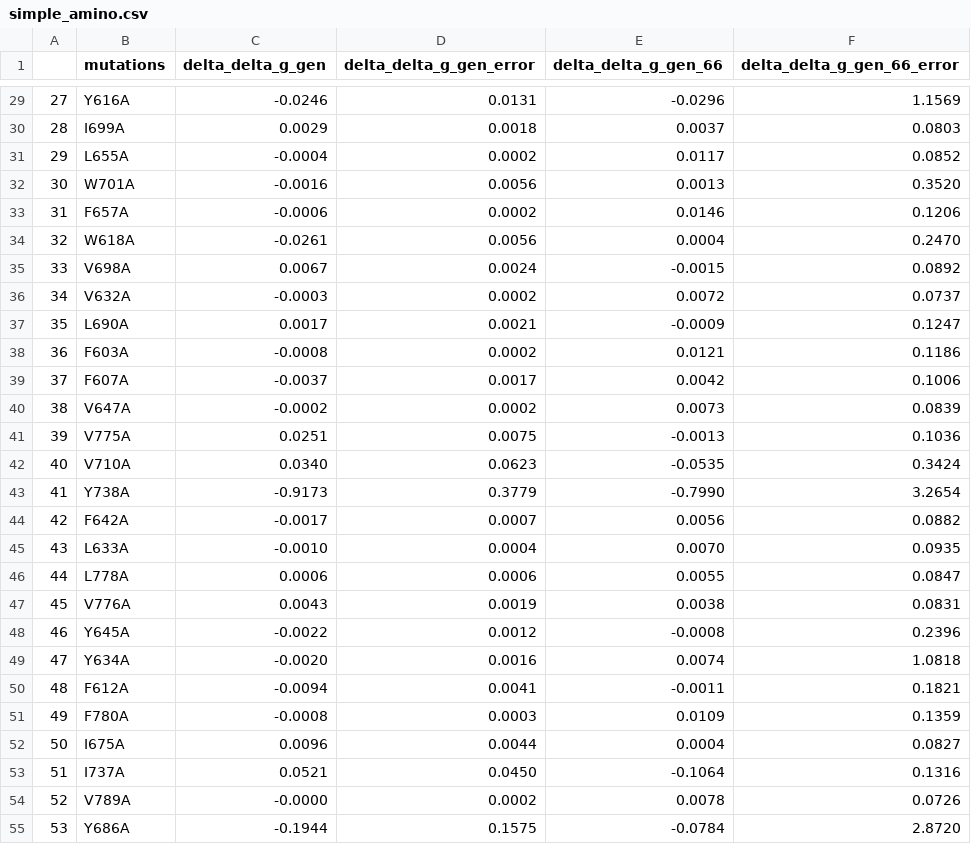
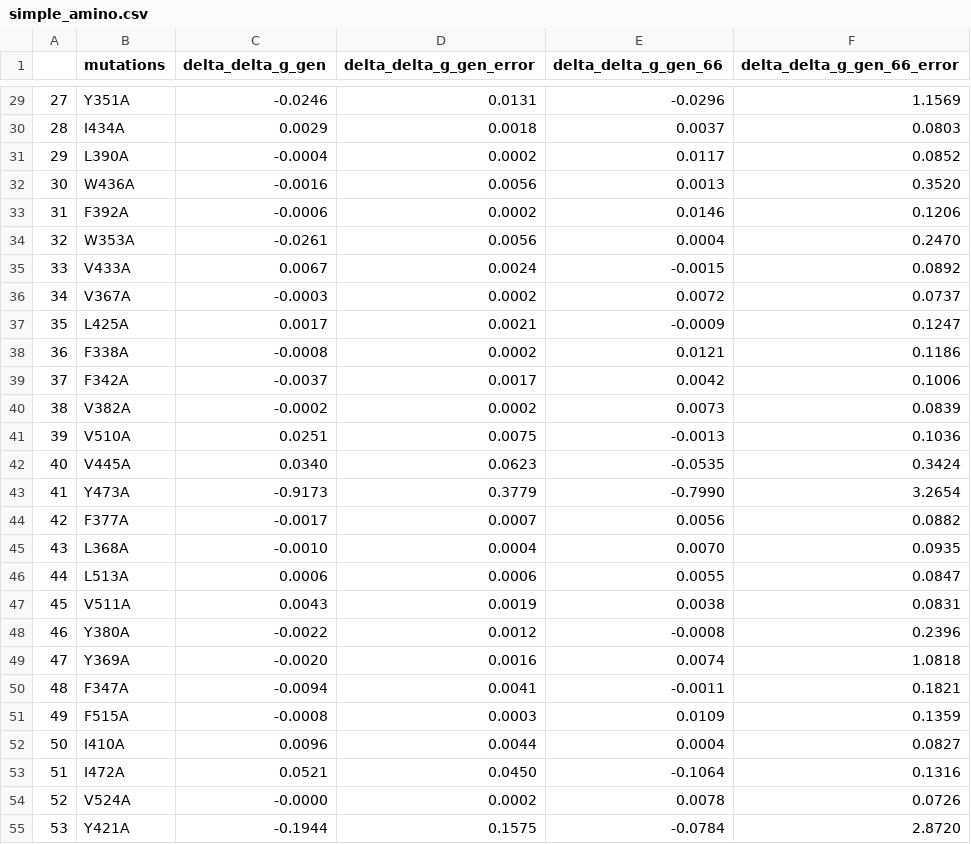
Before and after one commit to fergplace/amber_scripts, a CSV file: simple_amino.csv, drawn as a sheet; only a part is shown, gaps mark what is left out; the diff covers the shown part only.

```diff
--- a/simple_amino.csv
+++ b/simple_amino.csv
@@ -29,27 +29,27 @@
-27,Y616A,-0.0246,0.0131,-0.0296,1.1569
-28,I699A,0.0029,0.0018,0.0037,0.0803
-29,L655A,-0.0004,0.0002,0.0117,0.0852
-30,W701A,-0.0016,0.0056,0.0013,0.3520
-31,F657A,-0.0006,0.0002,0.0146,0.1206
-32,W618A,-0.0261,0.0056,0.0004,0.2470
-33,V698A,0.0067,0.0024,-0.0015,0.0892
-34,V632A,-0.0003,0.0002,0.0072,0.0737
-35,L690A,0.0017,0.0021,-0.0009,0.1247
-36,F603A,-0.0008,0.0002,0.0121,0.1186
-37,F607A,-0.0037,0.0017,0.0042,0.1006
-38,V647A,-0.0002,0.0002,0.0073,0.0839
-39,V775A,0.0251,0.0075,-0.0013,0.1036
-40,V710A,0.0340,0.0623,-0.0535,0.3424
-41,Y738A,-0.9173,0.3779,-0.7990,3.2654
-42,F642A,-0.0017,0.0007,0.0056,0.0882
-43,L633A,-0.0010,0.0004,0.0070,0.0935
-44,L778A,0.0006,0.0006,0.0055,0.0847
-45,V776A,0.0043,0.0019,0.0038,0.0831
-46,Y645A,-0.0022,0.0012,-0.0008,0.2396
-47,Y634A,-0.0020,0.0016,0.0074,1.0818
-48,F612A,-0.0094,0.0041,-0.0011,0.1821
-49,F780A,-0.0008,0.0003,0.0109,0.1359
-50,I675A,0.0096,0.0044,0.0004,0.0827
-51,I737A,0.0521,0.0450,-0.1064,0.1316
-52,V789A,-0.0000,0.0002,0.0078,0.0726
-53,Y686A,-0.1944,0.1575,-0.0784,2.8720
+27,Y351A,-0.0246,0.0131,-0.0296,1.1569
+28,I434A,0.0029,0.0018,0.0037,0.0803
+29,L390A,-0.0004,0.0002,0.0117,0.0852
+30,W436A,-0.0016,0.0056,0.0013,0.3520
+31,F392A,-0.0006,0.0002,0.0146,0.1206
+32,W353A,-0.0261,0.0056,0.0004,0.2470
+33,V433A,0.0067,0.0024,-0.0015,0.0892
+34,V367A,-0.0003,0.0002,0.0072,0.0737
+35,L425A,0.0017,0.0021,-0.0009,0.1247
+36,F338A,-0.0008,0.0002,0.0121,0.1186
+37,F342A,-0.0037,0.0017,0.0042,0.1006
+38,V382A,-0.0002,0.0002,0.0073,0.0839
+39,V510A,0.0251,0.0075,-0.0013,0.1036
+40,V445A,0.0340,0.0623,-0.0535,0.3424
+41,Y473A,-0.9173,0.3779,-0.7990,3.2654
+42,F377A,-0.0017,0.0007,0.0056,0.0882
+43,L368A,-0.0010,0.0004,0.0070,0.0935
+44,L513A,0.0006,0.0006,0.0055,0.0847
+45,V511A,0.0043,0.0019,0.0038,0.0831
+46,Y380A,-0.0022,0.0012,-0.0008,0.2396
+47,Y369A,-0.0020,0.0016,0.0074,1.0818
+48,F347A,-0.0094,0.0041,-0.0011,0.1821
+49,F515A,-0.0008,0.0003,0.0109,0.1359
+50,I410A,0.0096,0.0044,0.0004,0.0827
+51,I472A,0.0521,0.0450,-0.1064,0.1316
+52,V524A,-0.0000,0.0002,0.0078,0.0726
+53,Y421A,-0.1944,0.1575,-0.0784,2.8720
```
Also changed, not shown: 36 edited cells elsewhere in this file, 2 other files.
